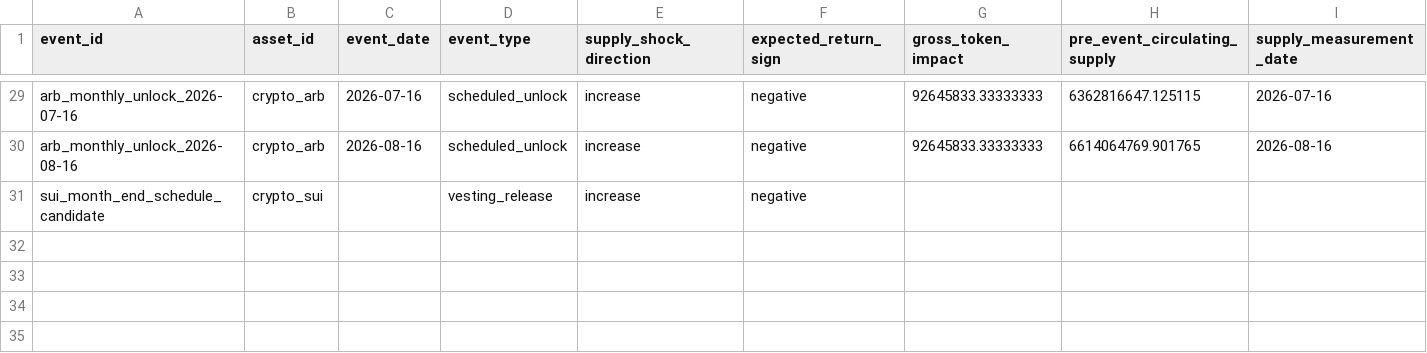
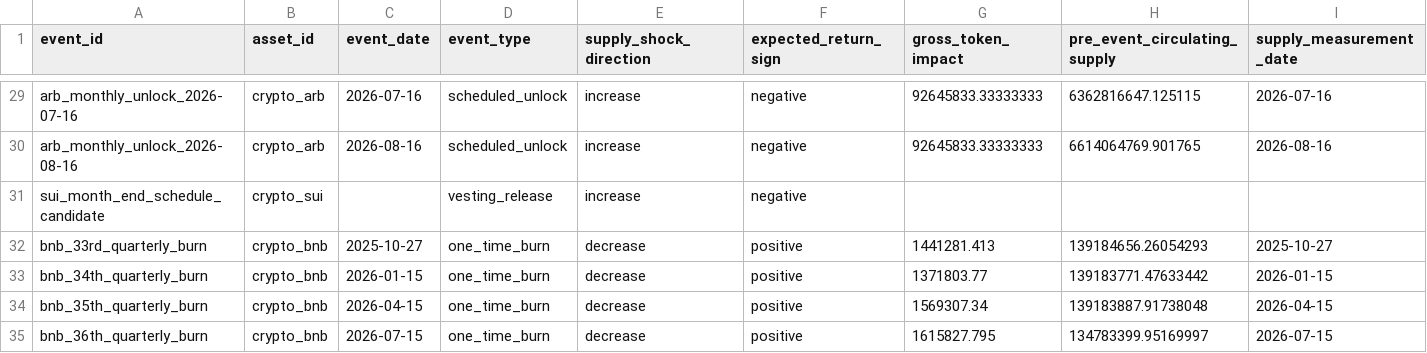
Before and after one commit to Sidziesama/DigitalAssetsCryptocurrencyValuation, a CSV file: data/processed/02_valuation/crypto_h3_supply_event_ledger.csv, drawn as a sheet; only a part is shown, gaps mark what is left out; rows hold the shown columns only; the diff names each change by its address in the sheet, - before the commit and + after, or states it on an @@ line.

```diff
--- a/data/processed/02_valuation/crypto_h3_supply_event_ledger.csv
+++ b/data/processed/02_valuation/crypto_h3_supply_event_ledger.csv
+row 32: bnb_33rd_quarterly_burn | crypto_bnb | 2025-10-27 | one_time_burn | decrease | positive | 1441281.413 | 139184656.26054293 | 2025-10-27
+row 33: bnb_34th_quarterly_burn | crypto_bnb | 2026-01-15 | one_time_burn | decrease | positive | 1371803.77 | 139183771.47633442 | 2026-01-15
+row 34: bnb_35th_quarterly_burn | crypto_bnb | 2026-04-15 | one_time_burn | decrease | positive | 1569307.34 | 139183887.91738048 | 2026-04-15
+row 35: bnb_36th_quarterly_burn | crypto_bnb | 2026-07-15 | one_time_burn | decrease | positive | 1615827.795 | 134783399.95169997 | 2026-07-15
```
Also changed, not shown: data/processed/02_valuation/crypto_h3_supply_event_curve.csv, data/processed/02_valuation/crypto_h3_supply_event_estimates.csv, 24 other files.
